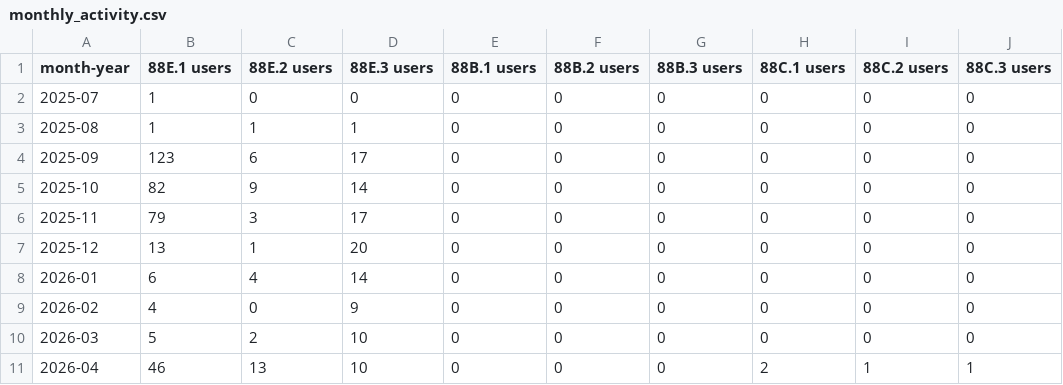
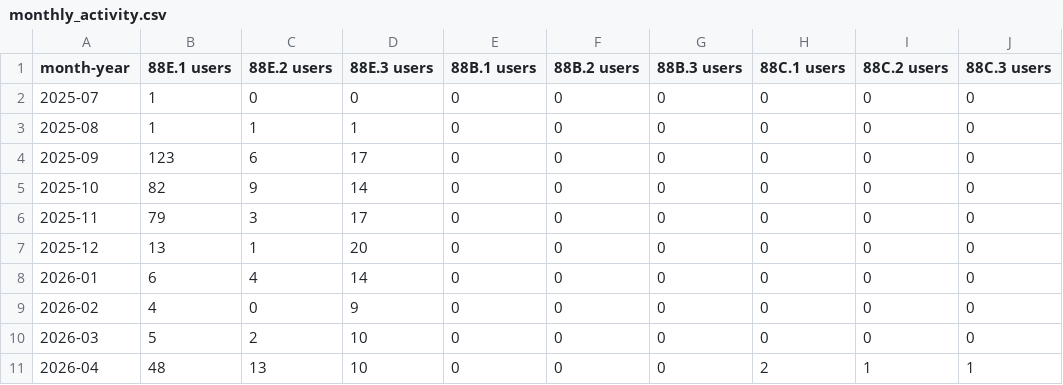
Before and after one commit to sean-morris/edx-usage, a CSV file: data/monthly_activity.csv, drawn as a sheet.

```diff
--- a/data/monthly_activity.csv
+++ b/data/monthly_activity.csv
@@ -10,2 +10,2 @@ month-year,88E.1 users,88E.2 users,88E.3 users,88B.1 users,88B.2 users,88B.3 use
 2026-03,5,2,10,0,0,0,0,0,0
-2026-04,46,13,10,0,0,0,2,1,1
+2026-04,48,13,10,0,0,0,2,1,1
```
Also changed, not shown: data/daily_snapshots.csv, data/hub_historical_users.csv, 1 other file.
